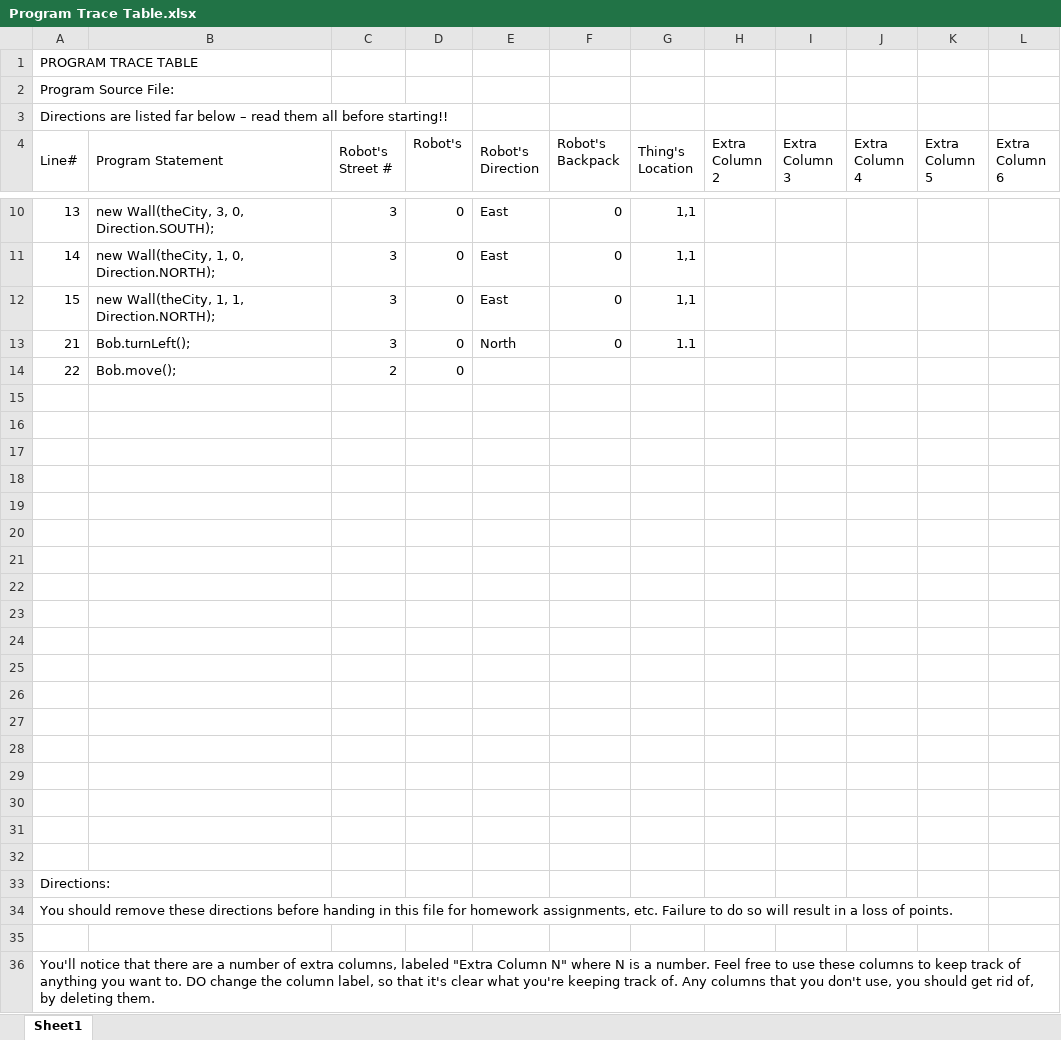
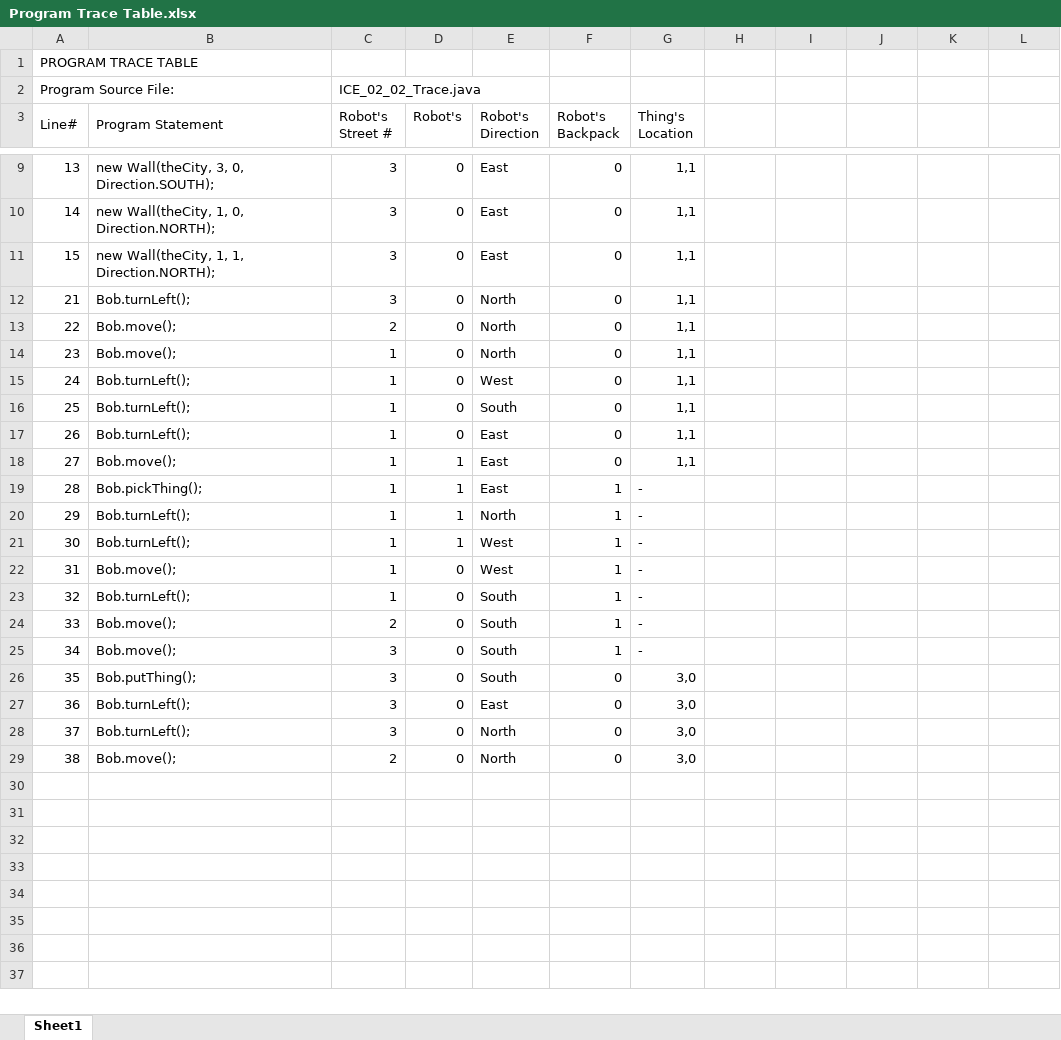
Before and after one commit to jiapingzeng/CS1A, an Excel workbook: ICES/ICE02/Program Trace Table.xlsx, sheet Sheet1, drawn as a sheet; only a part is shown, gaps mark what is left out; values as stored, in another font and other column widths than the file's, no cell formats; removed rows and columns are numbered as before the commit, all else as after; the diff covers the shown part only; the diff names each change by its address in the sheet, - before the commit and + after, or states it on an @@ line.

Commit message:
Finished

```diff
--- a/ICES/ICE02/Program Trace Table.xlsx (sheet Sheet1)
+++ b/ICES/ICE02/Program Trace Table.xlsx (sheet Sheet1)
-C2 (Robot's Street #): (empty)
+C2 (Robot's Street #): ICE_02_02_Trace.java
-row 3: Directions are listed far below – read them all before starting!!
-H3: Extra Column 2
+H3: (empty)
-H4:H5 merged
-I3: Extra Column 3
+I3: (empty)
-I4:I5 merged
-J3: Extra Column 4
+J3: (empty)
-J4:J5 merged
-K3: Extra Column 5
+K3: (empty)
-K4:K5 merged
-L3: Extra Column 6
+L3: (empty)
-L4:L5 merged
-G12 (Thing's Location): 1.1
+G12 (Thing's Location): 1,1
-E13 (Robot's Direction): (empty)
+E13 (Robot's Direction): North
-F13 (Robot's Backpack): (empty)
+F13 (Robot's Backpack): 0
-G13 (Thing's Location): (empty)
+G13 (Thing's Location): 1,1
-row 14: (empty)
+row 14: 23 | Bob.move(); | 1 | 0 | North | 0 | 1,1
-row 15: (empty)
+row 15: 24 | Bob.turnLeft(); | 1 | 0 | West | 0 | 1,1
-row 16: (empty)
+row 16: 25 | Bob.turnLeft(); | 1 | 0 | South | 0 | 1,1
-row 17: (empty)
+row 17: 26 | Bob.turnLeft(); | 1 | 0 | East | 0 | 1,1
-row 18: (empty)
+row 18: 27 | Bob.move(); | 1 | 1 | East | 0 | 1,1
-row 19: (empty)
+row 19: 28 | Bob.pickThing(); | 1 | 1 | East | 1 | -
-row 20: (empty)
+row 20: 29 | Bob.turnLeft(); | 1 | 1 | North | 1 | -
-row 21: (empty)
+row 21: 30 | Bob.turnLeft(); | 1 | 1 | West | 1 | -
-row 22: (empty)
+row 22: 31 | Bob.move(); | 1 | 0 | West | 1 | -
-row 23: (empty)
+row 23: 32 | Bob.turnLeft(); | 1 | 0 | South | 1 | -
-row 24: (empty)
+row 24: 33 | Bob.move(); | 2 | 0 | South | 1 | -
-row 25: (empty)
+row 25: 34 | Bob.move(); | 3 | 0 | South | 1 | -
-row 26: (empty)
+row 26: 35 | Bob.putThing(); | 3 | 0 | South | 0 | 3,0
-row 27: (empty)
+row 27: 36 | Bob.turnLeft(); | 3 | 0 | East | 0 | 3,0
-row 28: (empty)
+row 28: 37 | Bob.turnLeft(); | 3 | 0 | North | 0 | 3,0
-row 29: (empty)
+row 29: 38 | Bob.move(); | 2 | 0 | North | 0 | 3,0
-row 31: (empty)
-row 32: (empty)
-row 33: Directions:
-row 34: You should remove these directions before handing in this file for homework assignments, etc. Failure to do so will result in a loss of points.
-row 35: (empty)
-row 36: You'll notice that there are a number of extra columns, labeled "Extra Column N" where N is a number. Feel free to use these columns to keep track of anything you want to. DO change the column label, so that it's clear what you're keeping track of. Any columns that you don't use, you should get rid of, by deleting them.
```
Also changed, not shown: 47 removed rows elsewhere in this sheet, cell formats.
